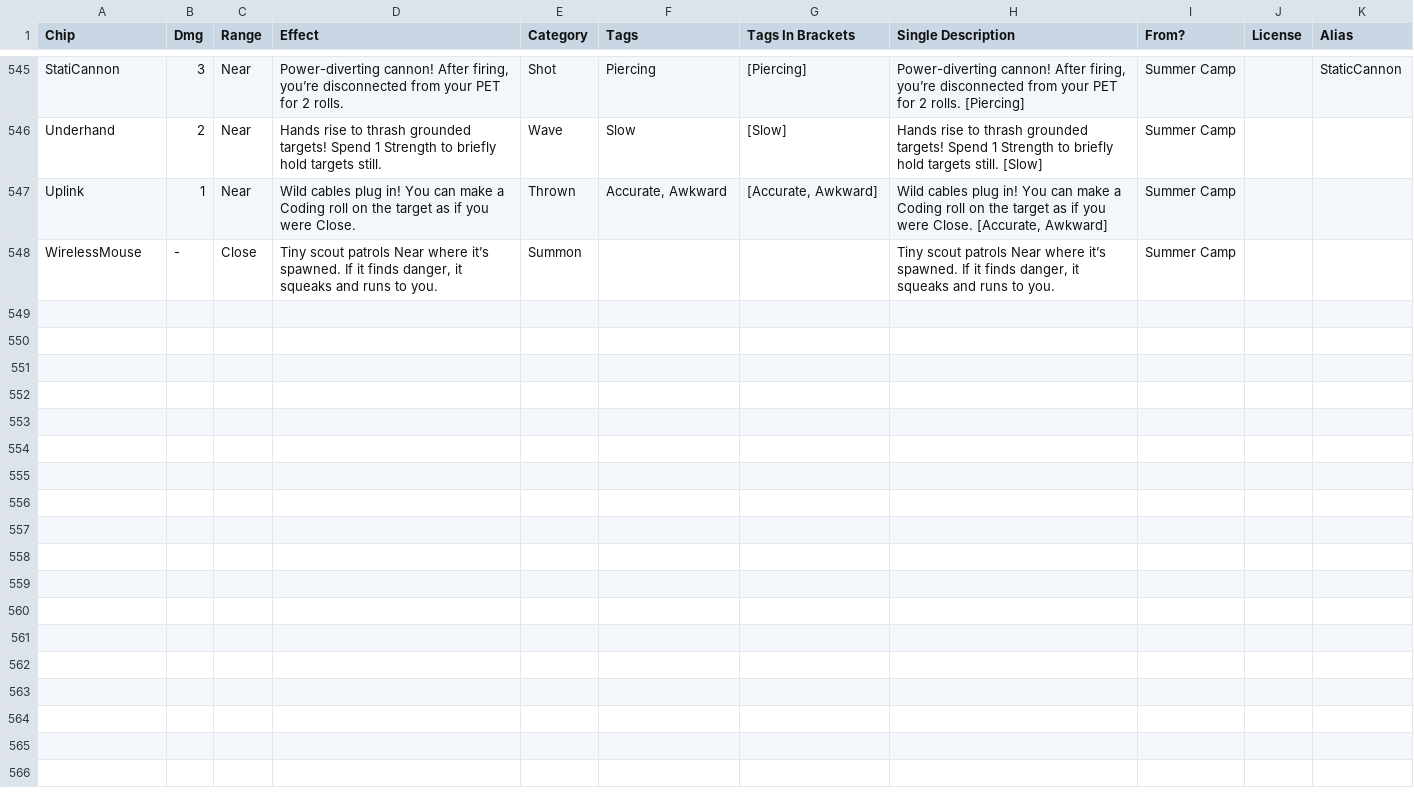
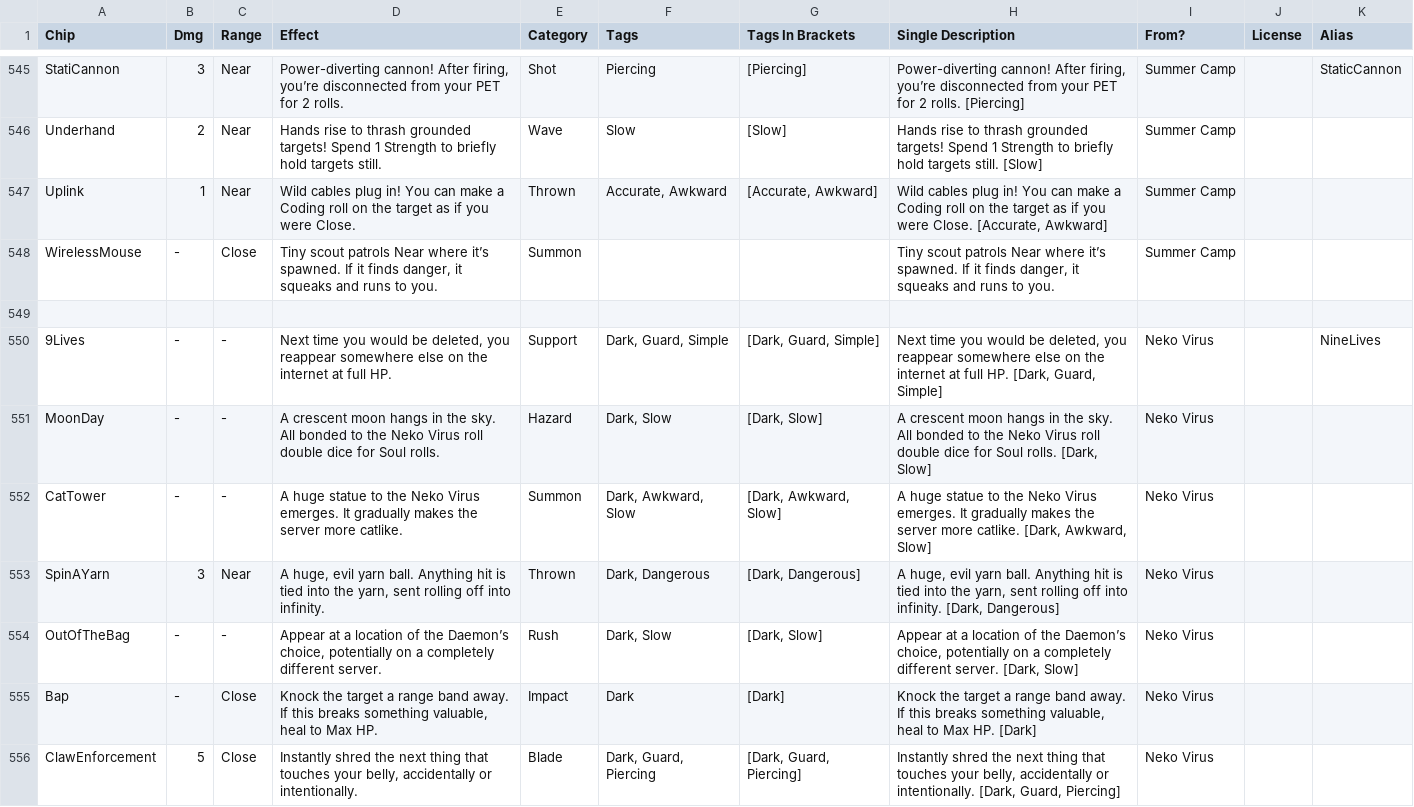
Before and after one commit to gskbladez/PROGBOT_CODE_DUMP, a TSV file: chipdata.tsv, drawn as a sheet; only a part is shown, gaps mark what is left out; the diff names each change by its address in the sheet, - before the commit and + after, or states it on an @@ line.

```diff
--- a/chipdata.tsv
+++ b/chipdata.tsv
+row 549: (empty)
+row 550: 9Lives | - | - | Next time you would be deleted, you reappear somewhere else on the internet at full HP. | Support | Dark, Guard, Simple | [Dark, Guard, Simple] | Next time you would be deleted, you reappear somewhere else on the internet at full HP. [Dark, Guard, Simple] | Neko Virus |  | NineLives
+row 551: MoonDay | - | - | A crescent moon hangs in the sky. All bonded to the Neko Virus roll double dice for Soul rolls. | Hazard | Dark, Slow | [Dark, Slow] | A crescent moon hangs in the sky. All bonded to the Neko Virus roll double dice for Soul rolls. [Dark, Slow] | Neko Virus
+row 552: CatTower | - | - | A huge statue to the Neko Virus emerges. It gradually makes the server more catlike. | Summon | Dark, Awkward, Slow | [Dark, Awkward, Slow] | A huge statue to the Neko Virus emerges. It gradually makes the server more catlike. [Dark, Awkward, Slow] | Neko Virus
+row 553: SpinAYarn | 3 | Near | A huge, evil yarn ball. Anything hit is tied into the yarn, sent rolling off into infinity. | Thrown | Dark, Dangerous | [Dark, Dangerous] | A huge, evil yarn ball. Anything hit is tied into the yarn, sent rolling off into infinity. [Dark, Dangerous] | Neko Virus
+row 554: OutOfTheBag | - | - | Appear at a location of the Daemon’s choice, potentially on a completely different server. | Rush | Dark, Slow | [Dark, Slow] | Appear at a location of the Daemon’s choice, potentially on a completely different server. [Dark, Slow] | Neko Virus
+row 555: Bap | - | Close | Knock the target a range band away. If this breaks something valuable, heal to Max HP. | Impact | Dark | [Dark] | Knock the target a range band away. If this breaks something valuable, heal to Max HP. [Dark] | Neko Virus
+row 556: ClawEnforcement | 5 | Close | Instantly shred the next thing that touches your belly, accidentally or intentionally. | Blade | Dark, Guard, Piercing | [Dark, Guard, Piercing] | Instantly shred the next thing that touches your belly, accidentally or intentionally. [Dark, Guard, Piercing] | Neko Virus
```
Also changed, not shown: daemondata.tsv, powerncpdata.tsv.
